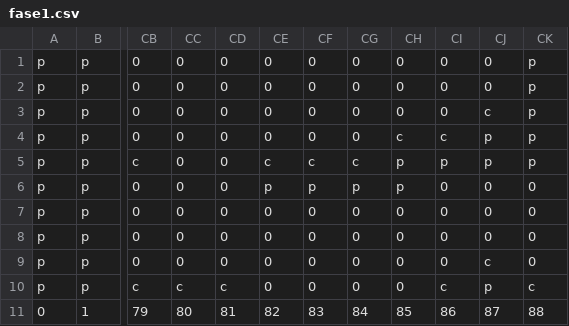
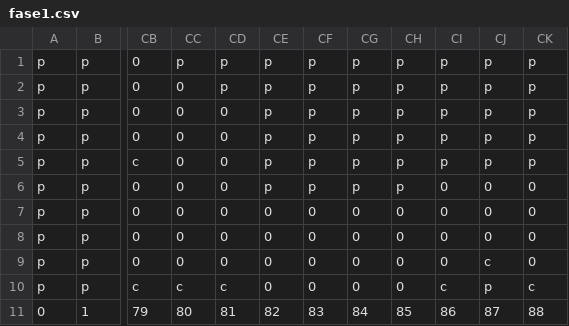
Before and after one commit to rafaeldbo/the-lost-colors, a CSV file: assets/fase1.csv, drawn as a sheet; only a part is shown, gaps mark what is left out; the diff names each change by its address in the sheet, - before the commit and + after, or states it on an @@ line.

```diff
--- a/assets/fase1.csv
+++ b/assets/fase1.csv
-CC1: 0
+CC1: p
-CD1:CD2: 0
+CD1:CD2: p
-CE1:CE4: 0
+CE1:CE4: p
-CF1:CF4: 0
+CF1:CF4: p
-CG1:CG4: 0
+CG1:CG4: p
-CH1:CH3: 0
+CH1:CH3: p
-CI1:CI3: 0
+CI1:CI3: p
-CJ1:CJ2: 0
+CJ1:CJ2: p
-CJ3: c
+CJ3: p
-CH4: c
+CH4: p
-CI4: c
+CI4: p
-CE5: c
+CE5: p
-CF5: c
+CF5: p
-CG5: c
+CG5: p
```
Also changed, not shown: 8 other files.
